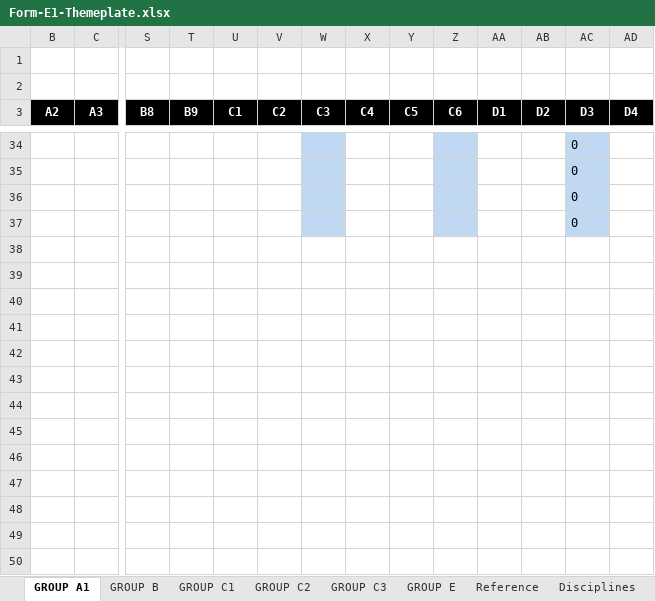
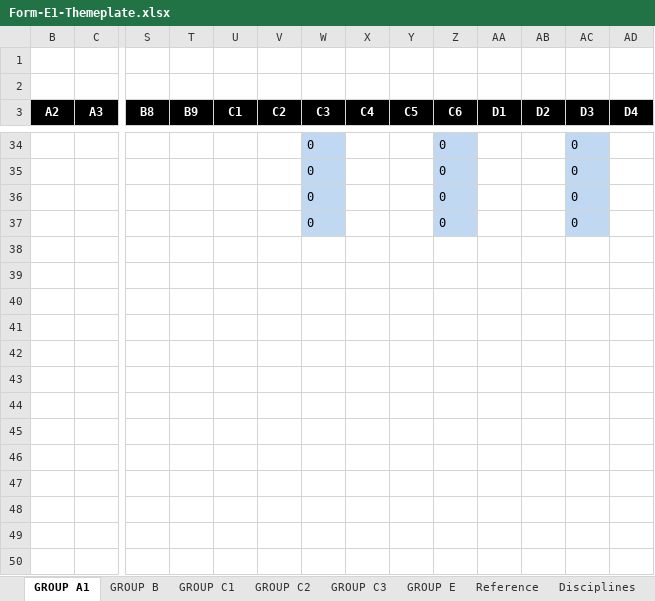
Before and after one commit to Adrian-Suson/Hemis, an Excel workbook: public/templates/Form-E1-Themeplate.xlsx, sheet GROUP A1, drawn as a sheet; only a part is shown, gaps mark what is left out; values as stored, in another font and other column widths than the file's, no borders; rows hold the shown columns only; the diff covers the shown part only; the diff names each change by its address in the sheet, - before the commit and + after, or states it on an @@ line.

```diff
--- a/public/templates/Form-E1-Themeplate.xlsx (sheet GROUP A1)
+++ b/public/templates/Form-E1-Themeplate.xlsx (sheet GROUP A1)
-W34:W37 (C3): (empty)
+W34:W37 (C3): 0
-Z34:Z37 (C6): (empty)
+Z34:Z37 (C6): 0
+row 38: (empty)
+row 39: (empty)
+row 40: (empty)
+row 41: (empty)
+row 42: (empty)
+row 43: (empty)
+row 44: (empty)
+row 45: (empty)
+row 46: (empty)
+row 47: (empty)
+row 48: (empty)
+row 49: (empty)
+row 50: (empty)
```
Also changed, not shown: 14 added rows and 50 edited cells elsewhere in this sheet, 25 other files.
